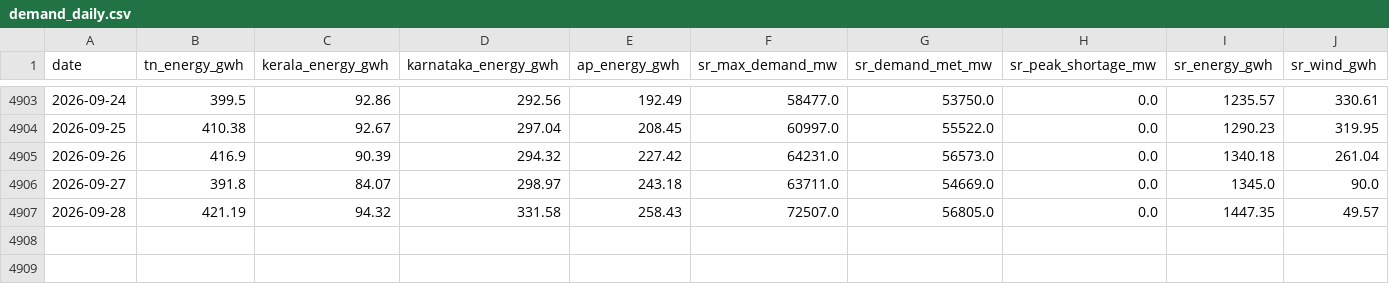
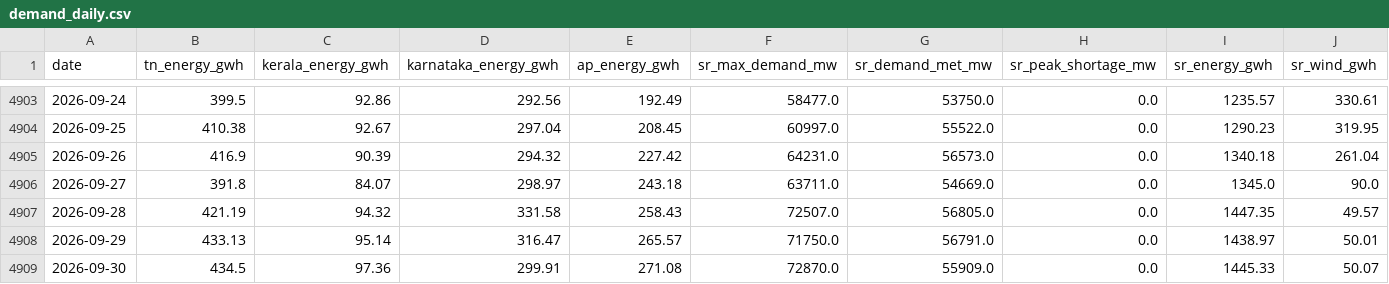
Before and after one commit to gkavin2527/tn-peak-demand-dataset, a CSV file: data/demand_daily.csv, drawn as a sheet; only a part is shown, gaps mark what is left out; rows hold the shown columns only; the diff names each change by its address in the sheet, - before the commit and + after, or states it on an @@ line.

```diff
--- a/data/demand_daily.csv
+++ b/data/demand_daily.csv
+row 4908: 2026-09-29 | 433.13 | 95.14 | 316.47 | 265.57 | 71750.0 | 56791.0 | 0.0 | 1438.97 | 50.01
+row 4909: 2026-09-30 | 434.5 | 97.36 | 299.91 | 271.08 | 72870.0 | 55909.0 | 0.0 | 1445.33 | 50.07
```
Also changed, not shown: data/peak_demand.csv, data/weather_forecast_log.csv, 2 other files.
